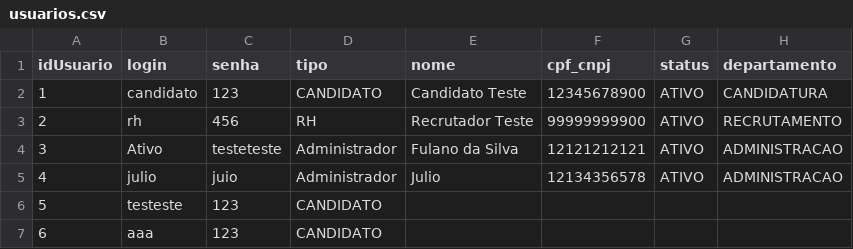
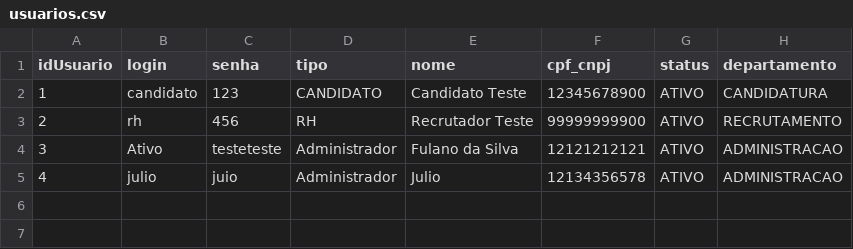
Before and after one commit to GabrieldeMedeiros05/Trabalho-TP1, a CSV file: data/usuarios.csv, drawn as a sheet.

```diff
--- a/data/usuarios.csv
+++ b/data/usuarios.csv
@@ -5,3 +5 @@ idUsuario;login;senha;tipo;nome;cpf_cnpj;status;departamento
 4;julio;juio;Administrador;Julio;12134356578;ATIVO;ADMINISTRACAO
-5;testeste;123;CANDIDATO;;;;
-6;aaa;123;CANDIDATO;;;;
```
Also changed, not shown: 11 other files.
